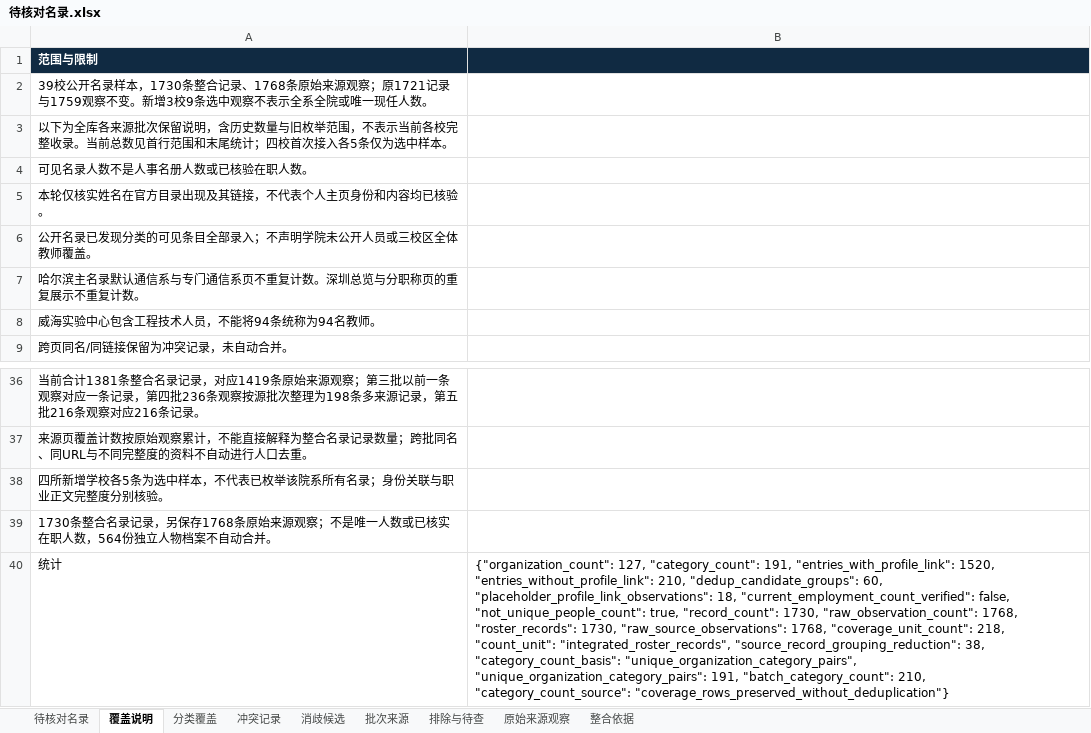
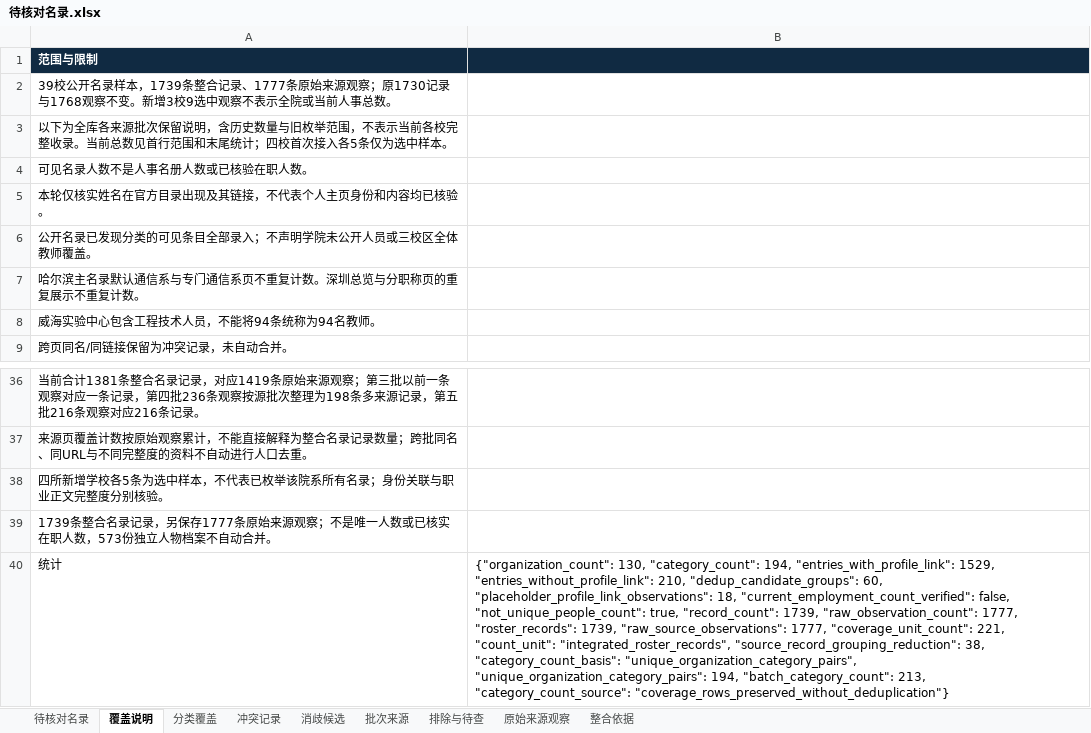
Before and after one commit to aikyolin/-cn-985-academic-amatlas, an Excel workbook: site/exports/待核对名录.xlsx, sheet 覆盖说明, drawn as a sheet; only a part is shown, gaps mark what is left out; values as stored, in another font and other column widths than the file's, no borders; the diff names each change by its address in the sheet, - before the commit and + after, or states it on an @@ line.

Commit message:
Add reviewed FDU, BNU and USTC department samples with explicit source-stage boundaries

```diff
--- a/site/exports/待核对名录.xlsx (sheet 覆盖说明)
+++ b/site/exports/待核对名录.xlsx (sheet 覆盖说明)
-A2: …录样本，1730条整合记录、1768条原始来源观察；原1721记录与1759观察不变。新增3校9条选中观察不表示全系全院或唯一现任人数。
+A2: …录样本，1739条整合记录、1777条原始来源观察；原1730记录与1768观察不变。新增3校9选中观察不表示全院或当前人事总数。
-A39: 1730条整合名录记录，另保存1768条原始来源观察；不是唯一人数或已核实在职人数，564份独立人…
+A39: 1739条整合名录记录，另保存1777条原始来源观察；不是唯一人数或已核实在职人数，573份独立人…
-B40: {"organization_count": 127, "category_count": 191, "entries_with_profile_link": 1520, "entries_without_profile_link": 210, "dedup_candidate_groups": 60, "placeholder_profile_link_observations": 18, "current_employment_count_verified": false, "not_unique_people_count": true, "record_count": 1730, "raw_observation_count": 1768, "roster_records": 1730, "raw_source_observations": 1768, "coverage_unit_count": 218, "count_unit": "integrated_roster_records", "source_record_grouping_reduction": 38, "category_count_basis": "unique_organization_category_pairs", "unique_organization_category_pairs": 191, "batch_category_count": 210, "category_count_source": "coverage_rows_preserved_without_deduplication"}
+B40: {"organization_count": 130, "category_count": 194, "entries_with_profile_link": 1529, "entries_without_profile_link": 210, "dedup_candidate_groups": 60, "placeholder_profile_link_observations": 18, "current_employment_count_verified": false, "not_unique_people_count": true, "record_count": 1739, "raw_observation_count": 1777, "roster_records": 1739, "raw_source_observations": 1777, "coverage_unit_count": 221, "count_unit": "integrated_roster_records", "source_record_grouping_reduction": 38, "category_count_basis": "unique_organization_category_pairs", "unique_organization_category_pairs": 194, "batch_category_count": 213, "category_count_source": "coverage_rows_preserved_without_deduplication"}
```
Also changed, not shown: sheet 待核对名录, sheet 原始来源观察, sheet 批次来源, sheet 分类覆盖, 26 other files.
